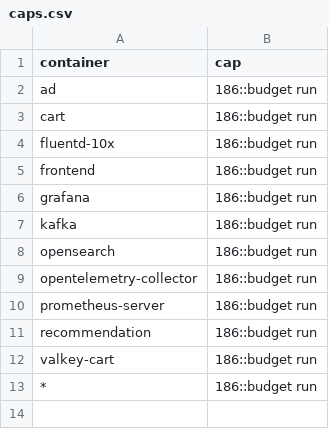
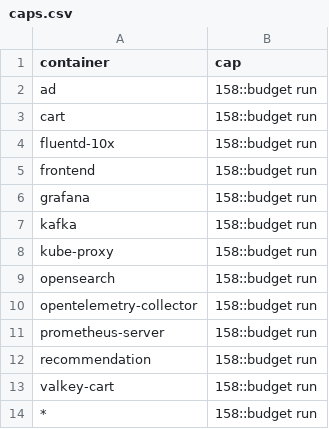
Before and after one commit to log-10x/config, a CSV file: log10x/policy/caps.csv, drawn as a sheet.

```diff
--- a/log10x/policy/caps.csv
+++ b/log10x/policy/caps.csv
@@ -1,13 +1,14 @@
 container,cap
-ad,186::budget run
-cart,186::budget run
-fluentd-10x,186::budget run
-frontend,186::budget run
-grafana,186::budget run
-kafka,186::budget run
-opensearch,186::budget run
-opentelemetry-collector,186::budget run
-prometheus-server,186::budget run
-recommendation,186::budget run
-valkey-cart,186::budget run
-*,186::budget run
+ad,158::budget run
+cart,158::budget run
+fluentd-10x,158::budget run
+frontend,158::budget run
+grafana,158::budget run
+kafka,158::budget run
+kube-proxy,158::budget run
+opensearch,158::budget run
+opentelemetry-collector,158::budget run
+prometheus-server,158::budget run
+recommendation,158::budget run
+valkey-cart,158::budget run
+*,158::budget run
```
Also changed, not shown: log10x/policy/totals.csv, 3 other files.
